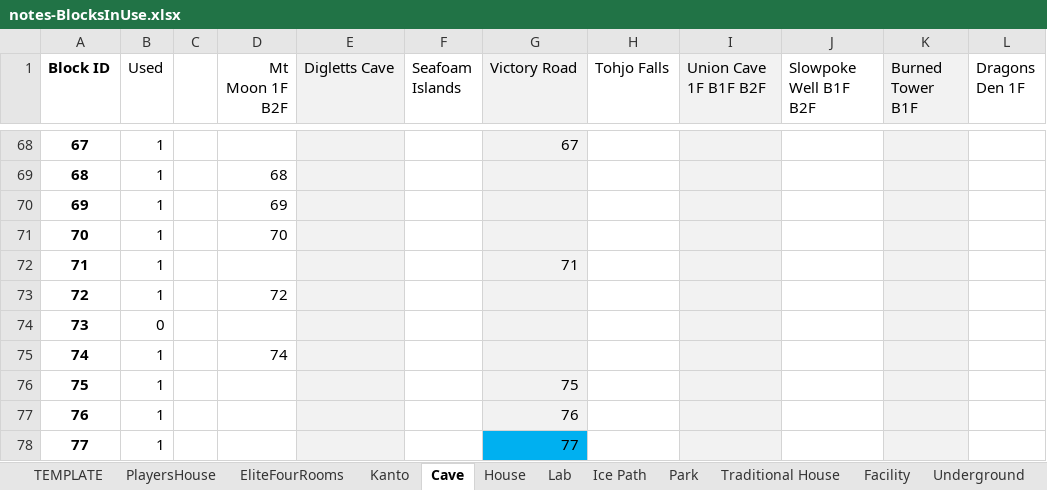
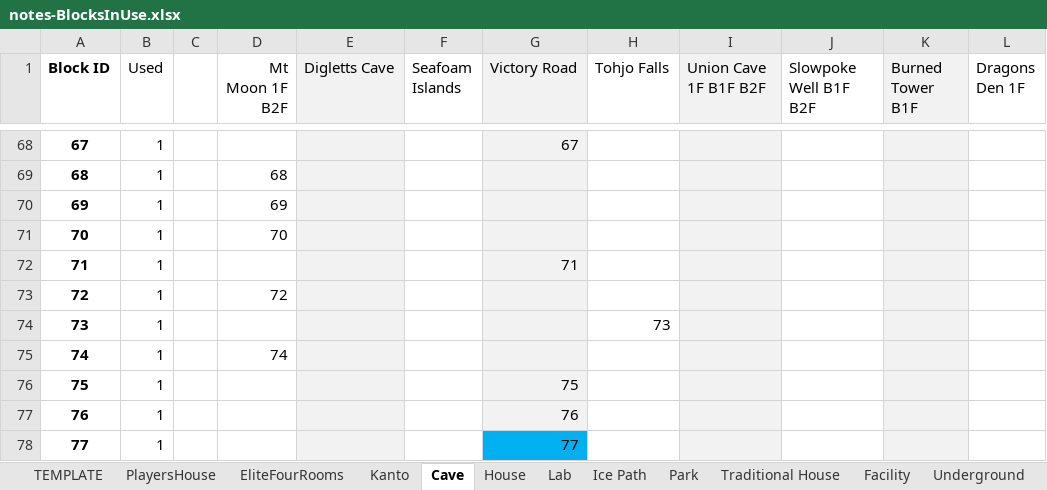
Before and after one commit to Th3Element05/silvermirror, an Excel workbook: Notes/notes-BlocksInUse.xlsx, sheet Cave, drawn as a sheet; only a part is shown, gaps mark what is left out; values as stored, in another font and other column widths than the file's, no borders; conditional formats not drawn; the diff names each change by its address in the sheet, - before the commit and + after, or states it on an @@ line.

```diff
--- a/Notes/notes-BlocksInUse.xlsx (sheet Cave)
+++ b/Notes/notes-BlocksInUse.xlsx (sheet Cave)
-B74 (Used): 0
+B74 (Used): 1
-H74 (Tohjo Falls): (empty)
+H74 (Tohjo Falls): 73
```
Also changed, not shown: Notes/datamapping-ITEMS.xlsx, Notes/datamapping-TMHM.xlsx, 2 other files.
